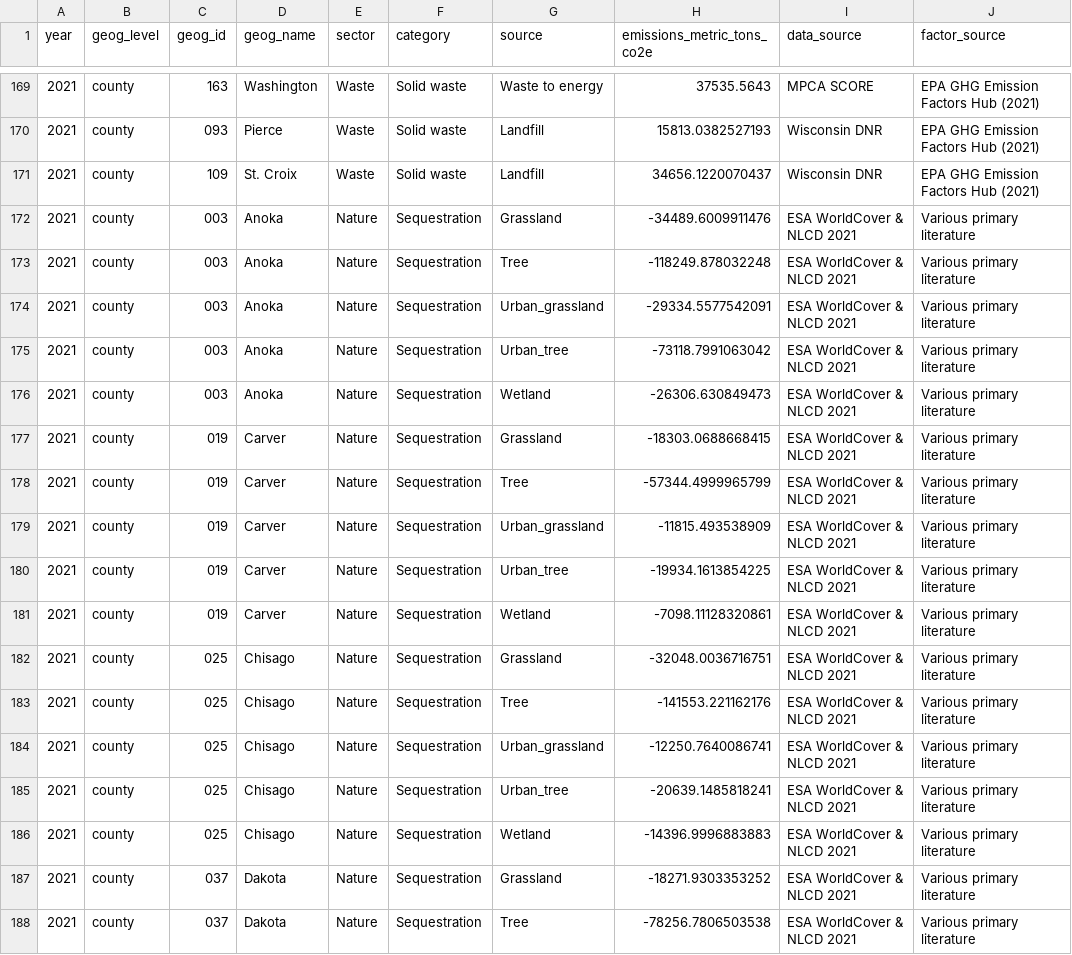
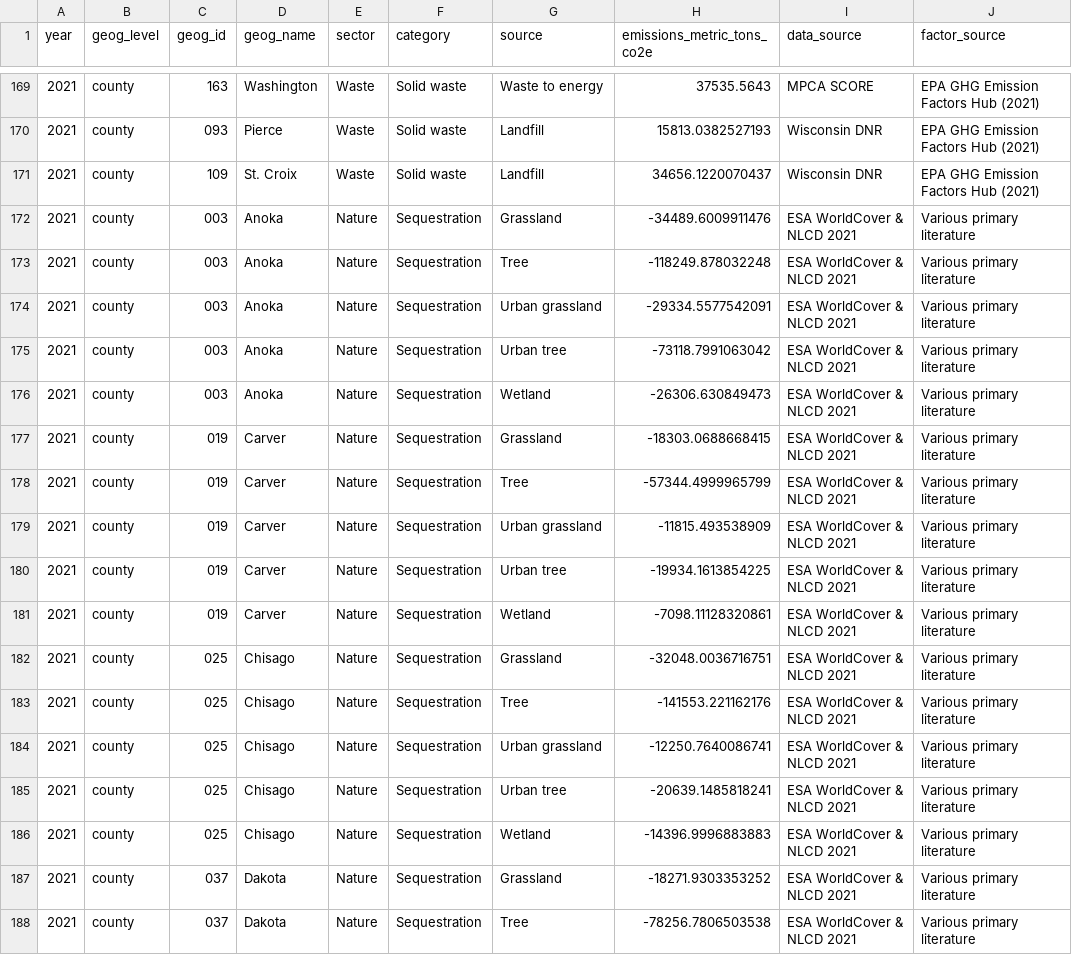
Before and after one commit to Metropolitan-Council/ghg-cprg, a CSV file: _meta/data/cprg_county_emissions.CSV, drawn as a sheet; only a part is shown, gaps mark what is left out; the diff covers the shown part only; the diff names each change by its address in the sheet, - before the commit and + after, or states it on an @@ line.

```diff
--- a/_meta/data/cprg_county_emissions.CSV
+++ b/_meta/data/cprg_county_emissions.CSV
-G174 (source): Urban_grassland
+G174 (source): Urban grassland
-G175 (source): Urban_tree
+G175 (source): Urban tree
-G179 (source): Urban_grassland
+G179 (source): Urban grassland
-G180 (source): Urban_tree
+G180 (source): Urban tree
-G184 (source): Urban_grassland
+G184 (source): Urban grassland
-G185 (source): Urban_tree
+G185 (source): Urban tree
```
Also changed, not shown: 16 edited cells elsewhere in this file, 16 other files.
